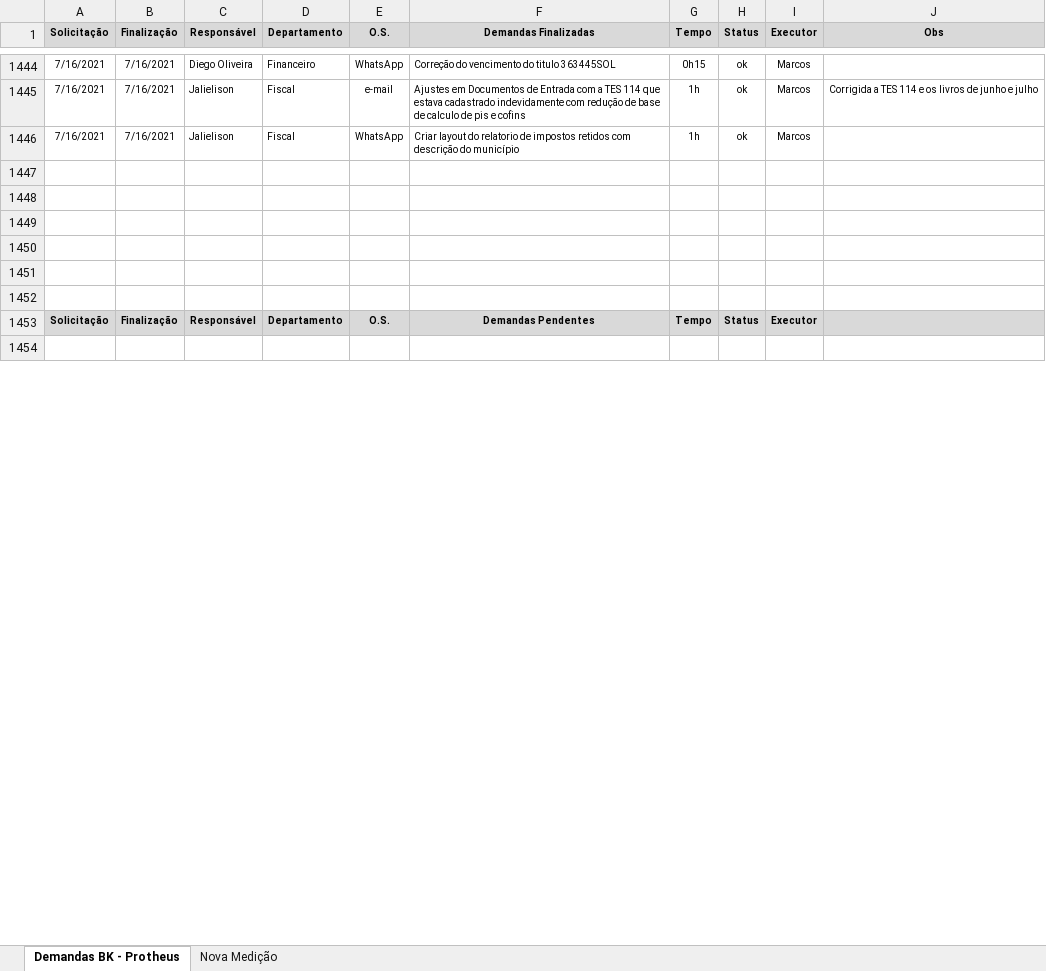
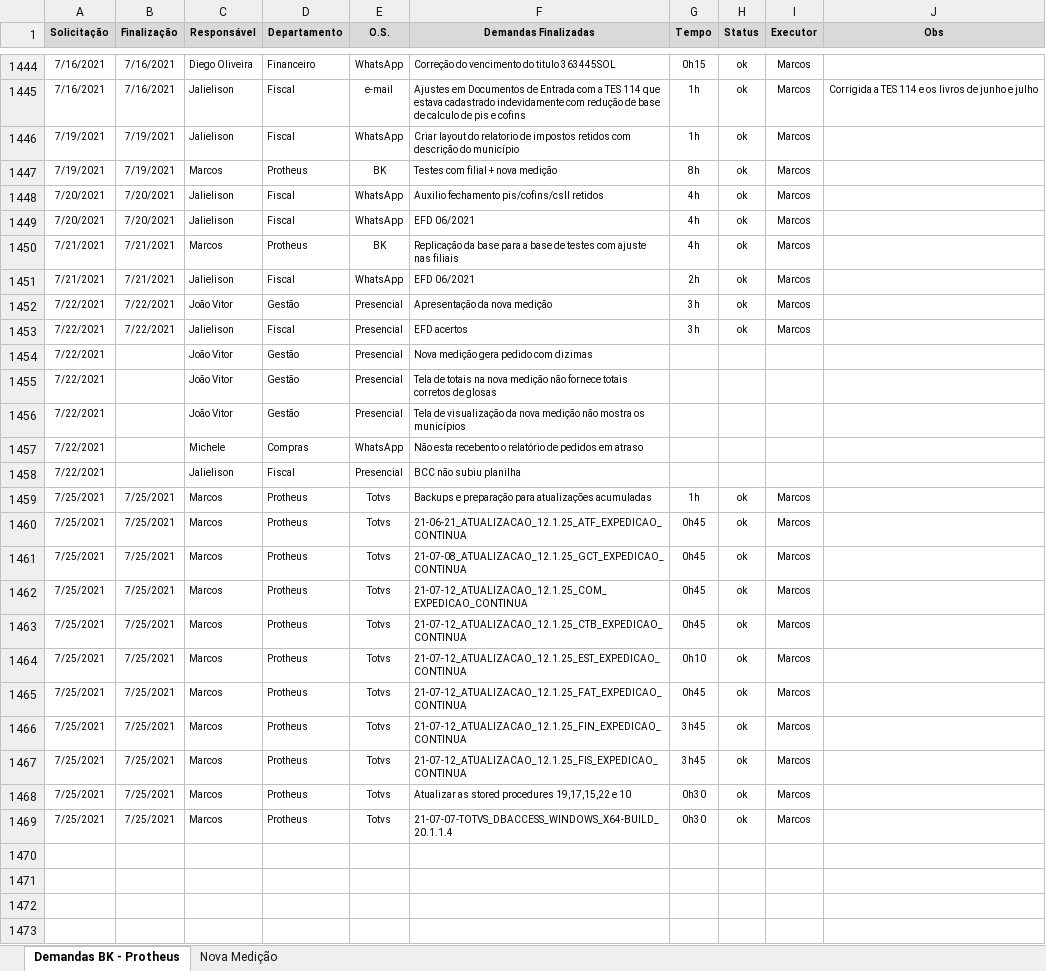
Before and after one commit to marcos-abrahao/bk, an Excel workbook: demanda_Siga _BK.xlsx, sheet Demandas BK - Protheus, drawn as a sheet; only a part is shown, gaps mark what is left out; the shorter side is filled out with more unchanged rows; values as stored, in another font and other column widths than the file's, no borders; the diff covers the shown part only; the diff names each change by its address in the sheet, - before the commit and + after, or states it on an @@ line.

```diff
--- a/demanda_Siga _BK.xlsx (sheet Demandas BK - Protheus)
+++ b/demanda_Siga _BK.xlsx (sheet Demandas BK - Protheus)
-A1446 (Solicitação): 7/16/2021
+A1446 (Solicitação): 7/19/2021
-B1446 (Finalização): 7/16/2021
+B1446 (Finalização): 7/19/2021
+row 1447: 7/19/2021 | 7/19/2021 | Marcos | Protheus | BK | Testes com filial + nova medição | 8h | ok | Marcos
+row 1448: 7/20/2021 | 7/20/2021 | Jalielison | Fiscal | WhatsApp | Auxilio fechamento pis/cofins/csll retidos | 4h | ok | Marcos
+row 1449: 7/20/2021 | 7/20/2021 | Jalielison | Fiscal | WhatsApp | EFD 06/2021 | 4h | ok | Marcos
+row 1450: 7/21/2021 | 7/21/2021 | Marcos | Protheus | BK | Replicação da base para a base de testes com ajuste nas filiais | 4h | ok | Marcos
+row 1451: 7/21/2021 | 7/21/2021 | Jalielison | Fiscal | WhatsApp | EFD 06/2021 | 2h | ok | Marcos
+row 1452: 7/22/2021 | 7/22/2021 | João Vitor | Gestão | Presencial | Apresentação da nova medição | 3h | ok | Marcos
+row 1453: 7/22/2021 | 7/22/2021 | Jalielison | Fiscal | Presencial | EFD acertos | 3h | ok | Marcos
+row 1454: 7/22/2021 |  | João Vitor | Gestão | Presencial | Nova medição gera pedido com dizimas
+row 1455: 7/22/2021 |  | João Vitor | Gestão | Presencial | Tela de totais na nova medição não fornece totais corretos de glosas
+row 1456: 7/22/2021 |  | João Vitor | Gestão | Presencial | Tela de visualização da nova medição não mostra os municípios
+row 1457: 7/22/2021 |  | Michele | Compras | WhatsApp | Não esta recebento o relatório de pedidos em atraso
+row 1458: 7/22/2021 |  | Jalielison | Fiscal | Presencial | BCC não subiu planilha
+row 1459: 7/25/2021 | 7/25/2021 | Marcos | Protheus | Totvs | Backups e preparação para atualizações acumuladas | 1h | ok | Marcos
+row 1460: 7/25/2021 | 7/25/2021 | Marcos | Protheus | Totvs | 21-06-21_ATUALIZACAO_12.1.25_ATF_EXPEDICAO_CONTINUA | 0h45 | ok | Marcos
+row 1461: 7/25/2021 | 7/25/2021 | Marcos | Protheus | Totvs | 21-07-08_ATUALIZACAO_12.1.25_GCT_EXPEDICAO_CONTINUA | 0h45 | ok | Marcos
+row 1462: 7/25/2021 | 7/25/2021 | Marcos | Protheus | Totvs | 21-07-12_ATUALIZACAO_12.1.25_COM_EXPEDICAO_CONTINUA | 0h45 | ok | Marcos
+row 1463: 7/25/2021 | 7/25/2021 | Marcos | Protheus | Totvs | 21-07-12_ATUALIZACAO_12.1.25_CTB_EXPEDICAO_CONTINUA | 0h45 | ok | Marcos
+row 1464: 7/25/2021 | 7/25/2021 | Marcos | Protheus | Totvs | 21-07-12_ATUALIZACAO_12.1.25_EST_EXPEDICAO_CONTINUA | 0h10 | ok | Marcos
+row 1465: 7/25/2021 | 7/25/2021 | Marcos | Protheus | Totvs | 21-07-12_ATUALIZACAO_12.1.25_FAT_EXPEDICAO_CONTINUA | 0h45 | ok | Marcos
+row 1466: 7/25/2021 | 7/25/2021 | Marcos | Protheus | Totvs | 21-07-12_ATUALIZACAO_12.1.25_FIN_EXPEDICAO_CONTINUA | 3h45 | ok | Marcos
+row 1467: 7/25/2021 | 7/25/2021 | Marcos | Protheus | Totvs | 21-07-12_ATUALIZACAO_12.1.25_FIS_EXPEDICAO_CONTINUA | 3h45 | ok | Marcos
+row 1468: 7/25/2021 | 7/25/2021 | Marcos | Protheus | Totvs | Atualizar as stored procedures 19,17,15,22 e 10 | 0h30 | ok | Marcos
+row 1469: 7/25/2021 | 7/25/2021 | Marcos | Protheus | Totvs | 21-07-07-TOTVS_DBACCESS_WINDOWS_X64-BUILD_20.1.1.4 | 0h30 | ok | Marcos
```
Also changed, not shown: 11 edited cells elsewhere in this sheet, 6 other files.
